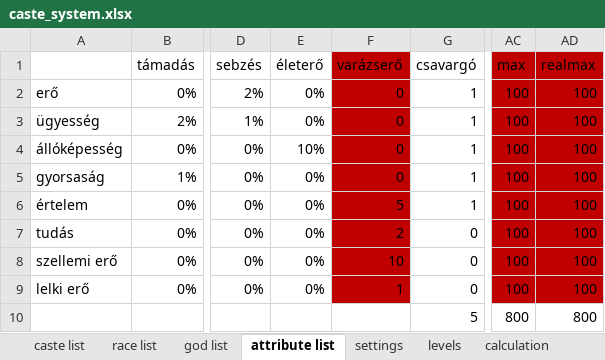
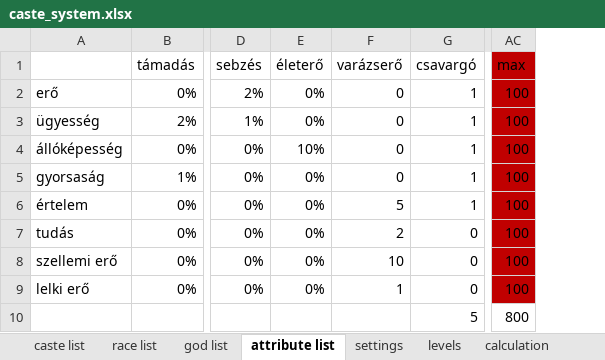
Before and after one commit to attleysmith/ataliasflame_2.0, an Excel workbook: doc/caste_system.xlsx, sheet attribute list, drawn as a sheet; only a part is shown, gaps mark what is left out; values as stored, in another font and other column widths than the file's, no borders; the diff names each change by its address in the sheet, - before the commit and + after, or states it on an @@ line.

```diff
--- a/doc/caste_system.xlsx (sheet attribute list)
+++ b/doc/caste_system.xlsx (sheet attribute list)
-column AD (realmax), rows 2-10: 100 | 100 | 100 | 100 | 100 | 100 | 100 | 100 | 800
-F1:F9 fill: #C00000
+F1:F9 fill: none
```
Also changed, not shown: sheet endurance, sheet settings, 10 other files.
